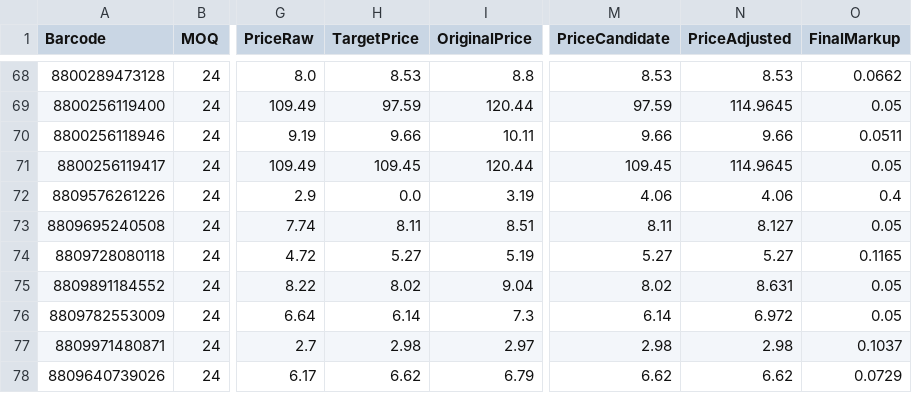
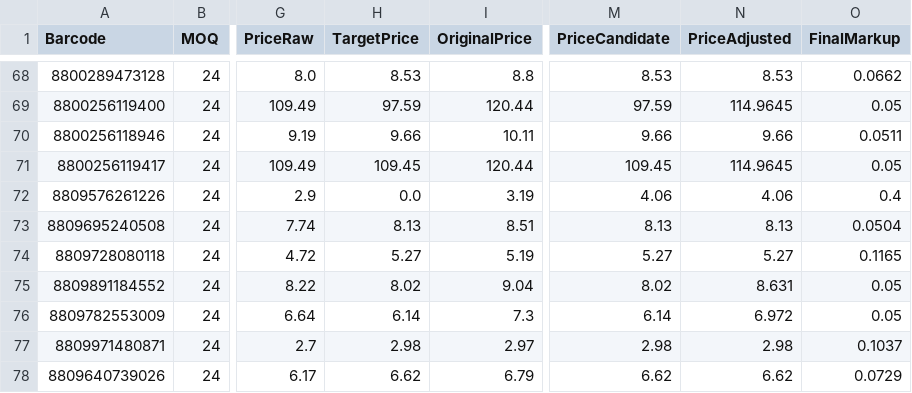
Before and after one commit to AmazingEli01/stocklist_sk, a CSV file: result.csv, drawn as a sheet; only a part is shown, gaps mark what is left out; the diff names each change by its address in the sheet, - before the commit and + after, or states it on an @@ line.

Commit message:
Update result.csv 2025-12-10 20:46:45

```diff
--- a/result.csv
+++ b/result.csv
-H73 (TargetPrice): 8.11
+H73 (TargetPrice): 8.13
-M73 (PriceCandidate): 8.11
+M73 (PriceCandidate): 8.13
-N73 (PriceAdjusted): 8.127
+N73 (PriceAdjusted): 8.13
-O73 (FinalMarkup): 0.05
+O73 (FinalMarkup): 0.0504
```
